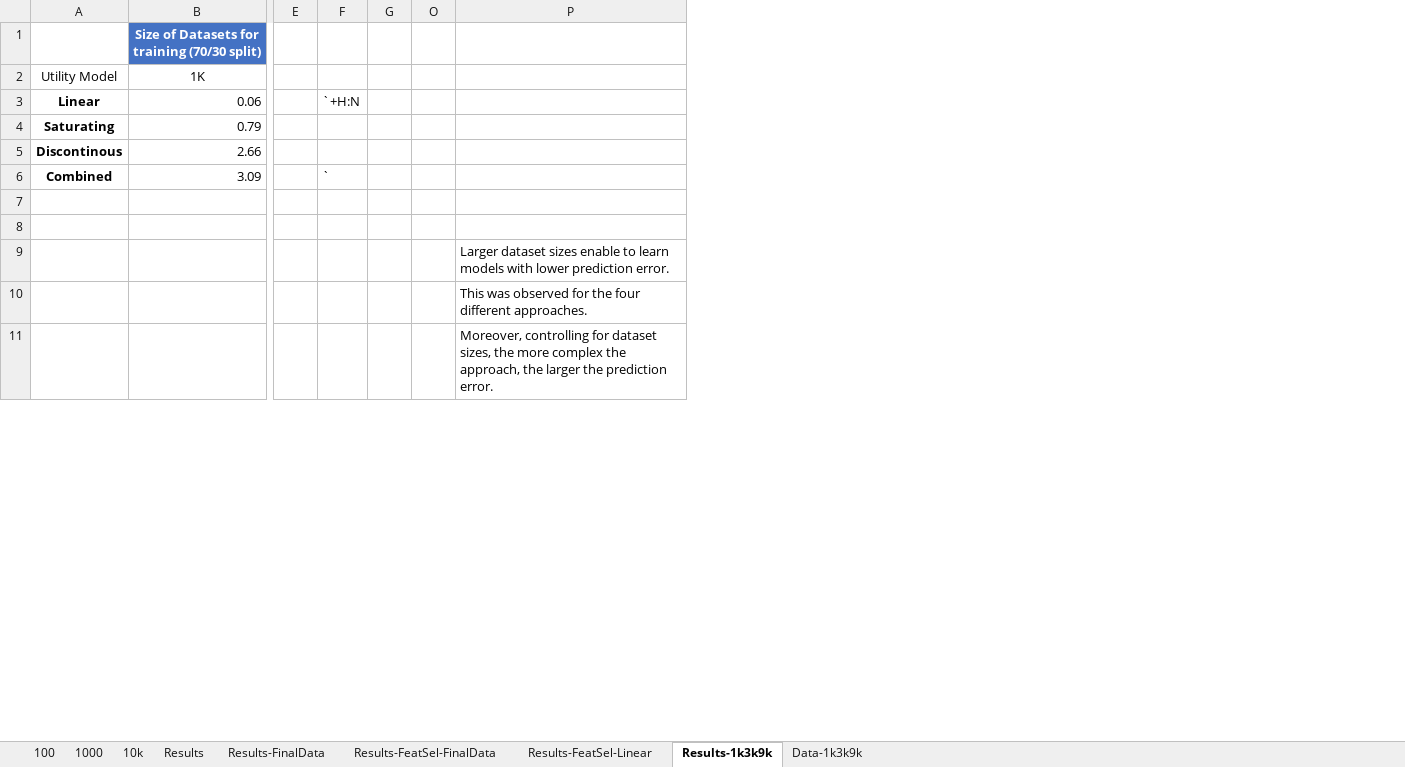
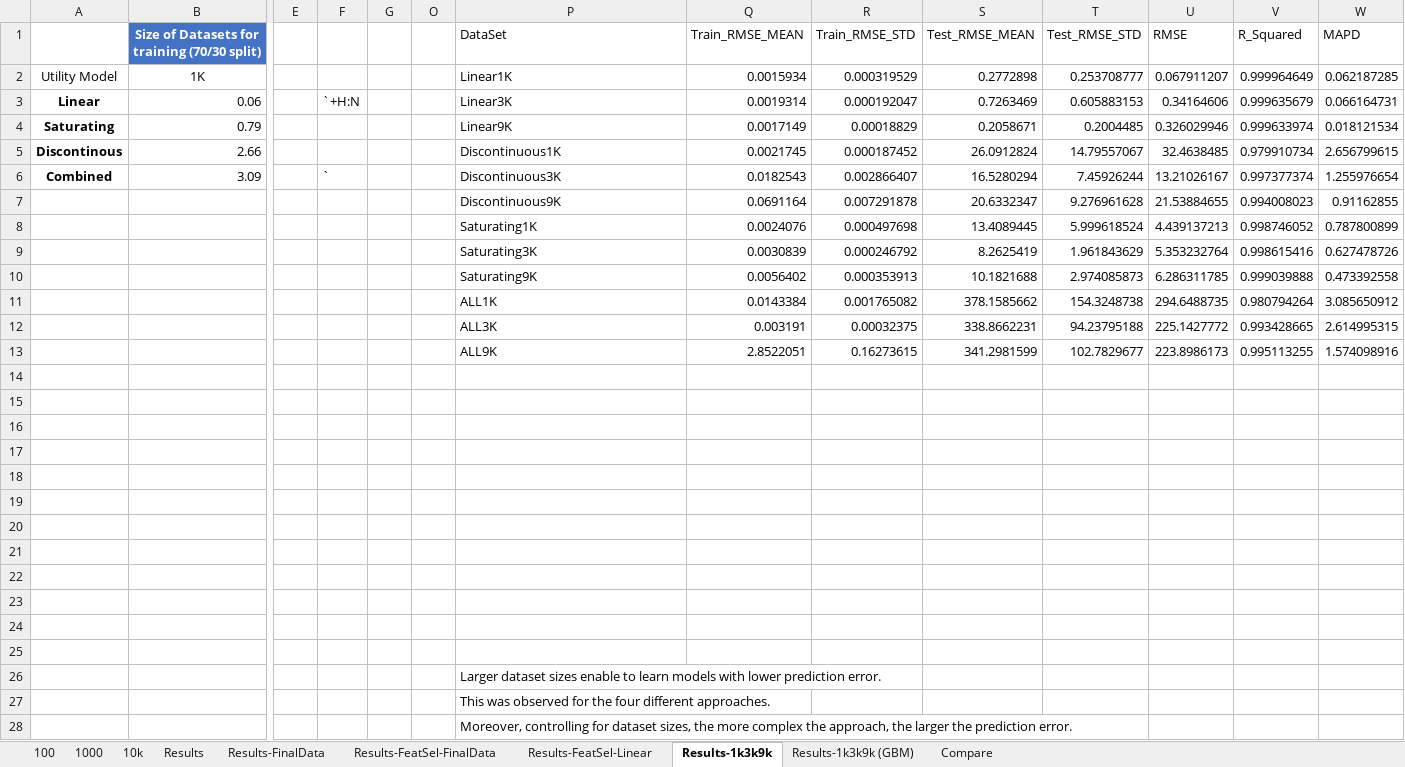
Before and after one commit to christianadriano/ML_SelfHealingUtility, an Excel workbook: results/training/Summary_ValidationError_DataSplits.xlsx, sheet Results-1k3k9k, drawn as a sheet; only a part is shown, gaps mark what is left out; values as stored, in another font and other column widths than the file's, no borders; charts and pictures and table styles not drawn; rows hold the shown columns only; the diff names each change by its address in the sheet, - before the commit and + after, or states it on an @@ line.

```diff
--- a/results/training/Summary_ValidationError_DataSplits.xlsx (sheet Results-1k3k9k)
+++ b/results/training/Summary_ValidationError_DataSplits.xlsx (sheet Results-1k3k9k)
-sheet tab: Data-1k3k9k
+sheet tab: Compare
+sheet tab: Results-1k3k9k (GBM)
+column Q (Train_RMSE_MEAN), rows 2-6: 0.0015934 | 0.0019314 | 0.0017149 | 0.0021745 | 0.0182543
+column R (Train_RMSE_STD), rows 2-6: 0.000319529 | 0.000192047 | 0.00018829 | 0.000187452 | 0.002866407
+column S (Test_RMSE_MEAN), rows 2-6: 0.2772898 | 0.7263469 | 0.2058671 | 26.0912824 | 16.5280294
+column T (Test_RMSE_STD), rows 2-6: 0.253708777 | 0.605883153 | 0.2004485 | 14.79557067 | 7.45926244
+column U (RMSE), rows 2-6: 0.067911207 | 0.34164606 | 0.326029946 | 32.4638485 | 13.21026167
+column V (R_Squared), rows 2-6: 0.999964649 | 0.999635679 | 0.999633974 | 0.979910734 | 0.997377374
+column W (MAPD), rows 2-6: 0.062187285 | 0.066164731 | 0.018121534 | 2.656799615 | 1.255976654
-P1: (empty)
+P1: DataSet
-P2 (DataSet): (empty)
+P2 (DataSet): Linear1K
-P3 (DataSet): (empty)
+P3 (DataSet): Linear3K
-P4 (DataSet): (empty)
+P4 (DataSet): Linear9K
-P5 (DataSet): (empty)
+P5 (DataSet): Discontinuous1K
-P6 (DataSet): (empty)
+P6 (DataSet): Discontinuous3K
+row 7:  |  |  |  |  |  | Discontinuous9K | 0.0691164 | 0.007291878 | 20.6332347 | 9.276961628 | 21.53884655 | 0.994008023 | 0.91162855
+row 8:  |  |  |  |  |  | Saturating1K | 0.0024076 | 0.000497698 | 13.4089445 | 5.999618524 | 4.439137213 | 0.998746052 | 0.787800899
+row 9:  |  |  |  |  |  | Saturating3K | 0.0030839 | 0.000246792 | 8.2625419 | 1.961843629 | 5.353232764 | 0.998615416 | 0.627478726
+row 10:  |  |  |  |  |  | Saturating9K | 0.0056402 | 0.000353913 | 10.1821688 | 2.974085873 | 6.286311785 | 0.999039888 | 0.473392558
+row 11:  |  |  |  |  |  | ALL1K | 0.0143384 | 0.001765082 | 378.1585662 | 154.3248738 | 294.6488735 | 0.980794264 | 3.085650912
+row 12:  |  |  |  |  |  | ALL3K | 0.003191 | 0.00032375 | 338.8662231 | 94.23795188 | 225.1427772 | 0.993428665 | 2.614995315
+row 13:  |  |  |  |  |  | ALL9K | 2.8522051 | 0.16273615 | 341.2981599 | 102.7829677 | 223.8986173 | 0.995113255 | 1.574098916
+row 14: (empty)
+row 15: (empty)
+row 16: (empty)
+row 17: (empty)
+row 18: (empty)
+row 19: (empty)
+row 20: (empty)
+row 21: (empty)
+row 22: (empty)
+row 23: (empty)
```
Also changed, not shown: sheet Compare, formulas that keep their value, charts or pictures.
